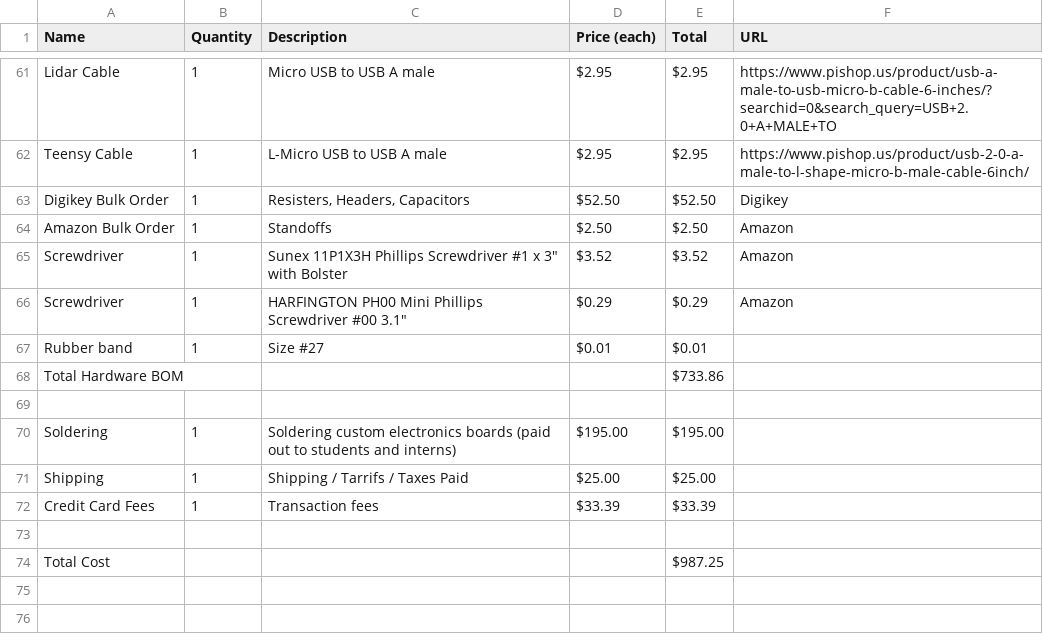
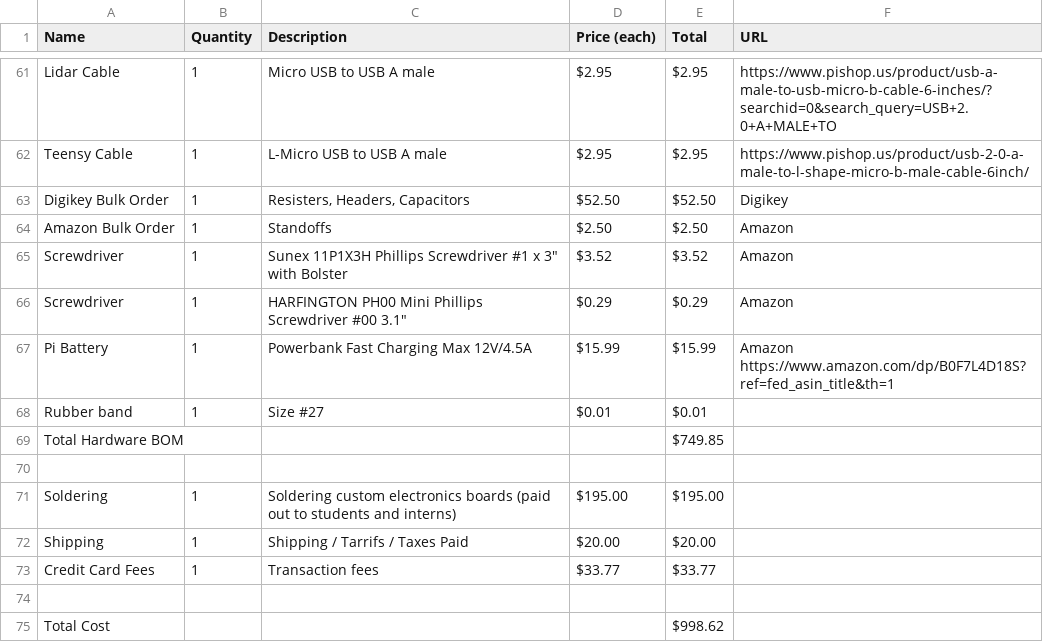
Before and after one commit to RoseCityRobotics/common_platform, a CSV file: BOM.csv, drawn as a sheet; only a part is shown, gaps mark what is left out.

Commit message:
updating bom with pi battery bank

```diff
--- a/BOM.csv
+++ b/BOM.csv
@@ -71,9 +71,10 @@ Screwdriver,1,"Sunex 11P1X3H Phillips Screwdriver #1 x 3"" with Bolster",$3.52,$
 Screwdriver,1,"HARFINGTON PH00 Mini Phillips Screwdriver #00 3.1""",$0.29,$0.29 ,Amazon
+Pi Battery,1,Powerbank Fast Charging Max 12V/4.5A,$15.99,$15.99 ,Amazon https://www.amazon.com/dp/B0F7L4D18S?ref=fed_asin_title&th=1
 Rubber band,1,Size #27,$0.01,$0.01 ,
-Total Hardware BOM,,,,$733.86 ,
+Total Hardware BOM,,,,$749.85 ,
 ,,,,,
 Soldering,1,Soldering custom electronics boards (paid out to students and interns),$195.00,$195.00 ,
-Shipping,1,Shipping / Tarrifs / Taxes Paid,$25.00,$25.00 ,
-Credit Card Fees,1,Transaction fees,$33.39,$33.39 ,
+Shipping,1,Shipping / Tarrifs / Taxes Paid,$20.00,$20.00 ,
+Credit Card Fees,1,Transaction fees,$33.77,$33.77 ,
 ,,,,,
-Total Cost,,,,$987.25 ,
+Total Cost,,,,$998.62 ,
```
